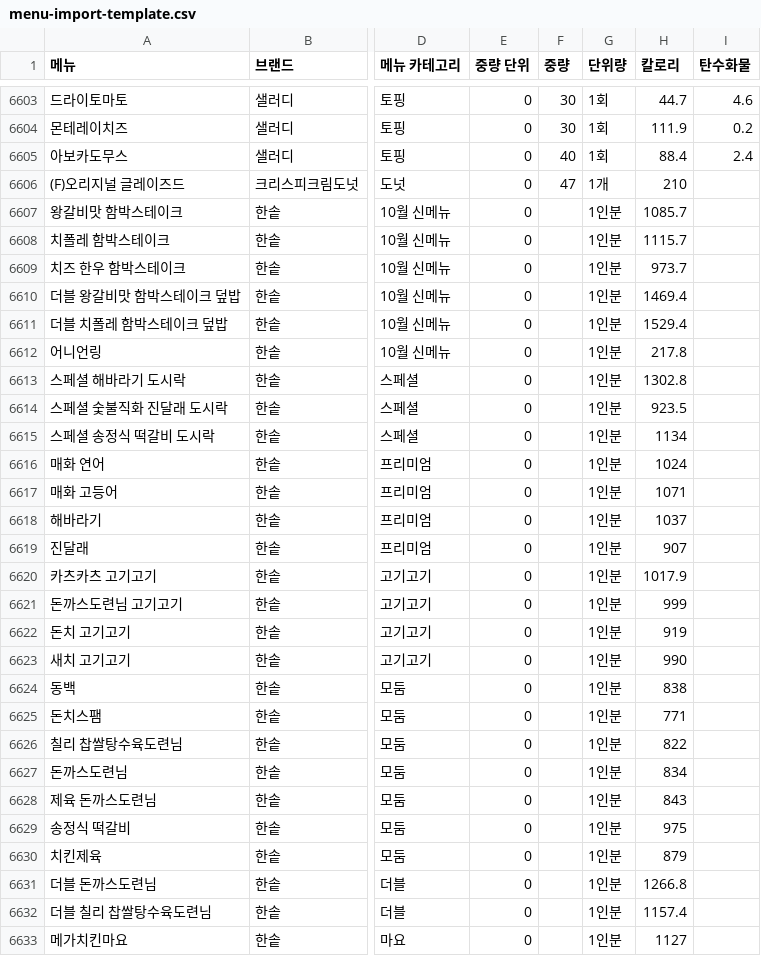
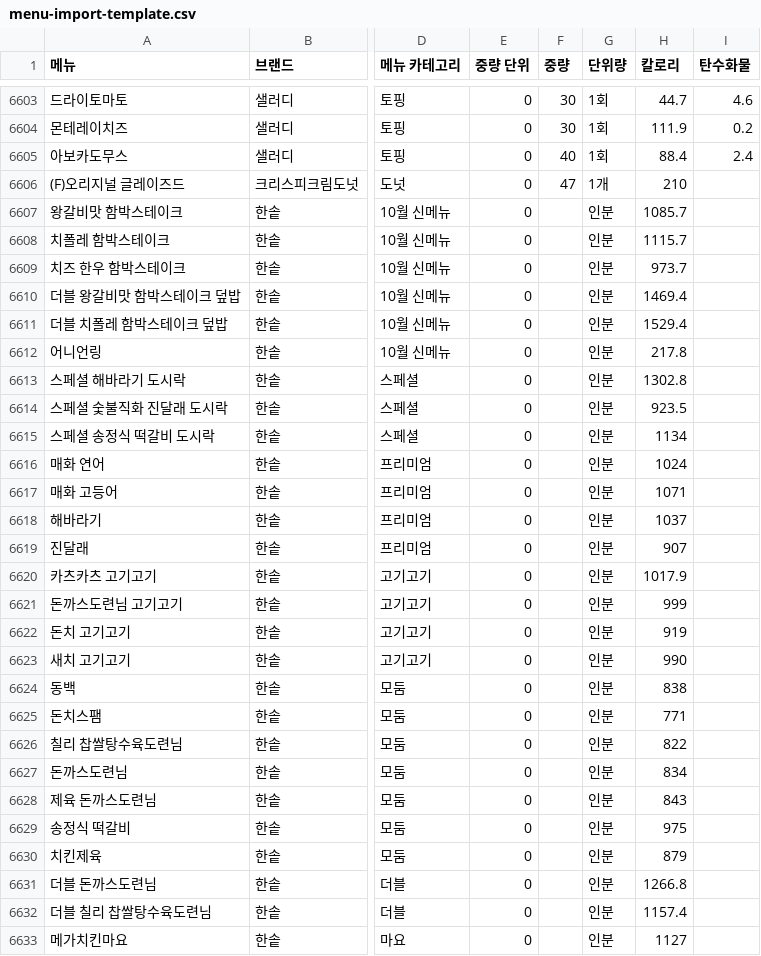
Before and after one commit to 3hyeonS/menu-ranker, a CSV file: menu-import-template.csv, drawn as a sheet; only a part is shown, gaps mark what is left out; the diff covers the shown part only; the diff names each change by its address in the sheet, - before the commit and + after, or states it on an @@ line.

```diff
--- a/menu-import-template.csv
+++ b/menu-import-template.csv
-G6607:G6633 (단위량): 1인분
+G6607:G6633 (단위량): 인분
```
Also changed, not shown: 84 edited cells elsewhere in this file, 1 other file.
